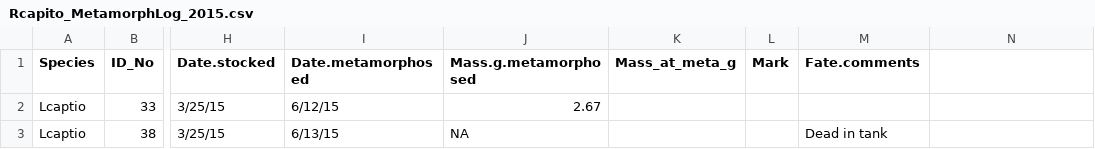
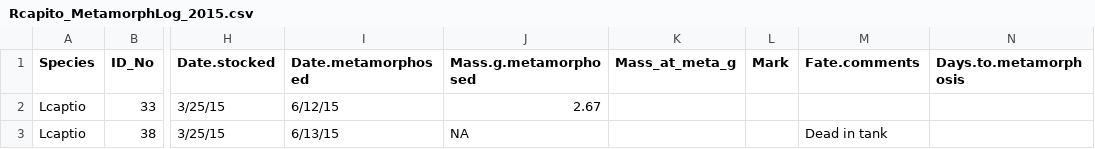
Before and after one commit to Maerz-Lab/Kaplan-Senior-Thesis, a CSV file: Rcapito_MetamorphLog_2015.csv, drawn as a sheet; only a part is shown, gaps mark what is left out; the diff names each change by its address in the sheet, - before the commit and + after, or states it on an @@ line.

Commit message:
added days to met

```diff
--- a/Rcapito_MetamorphLog_2015.csv
+++ b/Rcapito_MetamorphLog_2015.csv
-N1: (empty)
+N1: Days.to.metamorphosis
```
